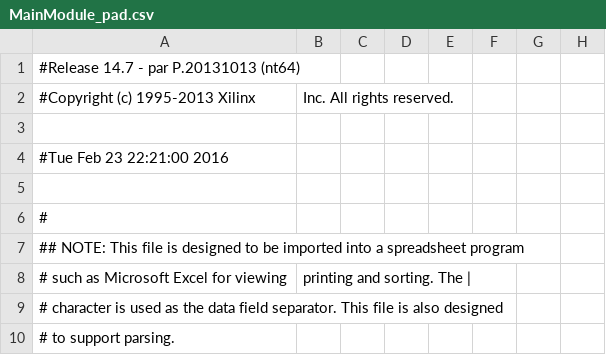
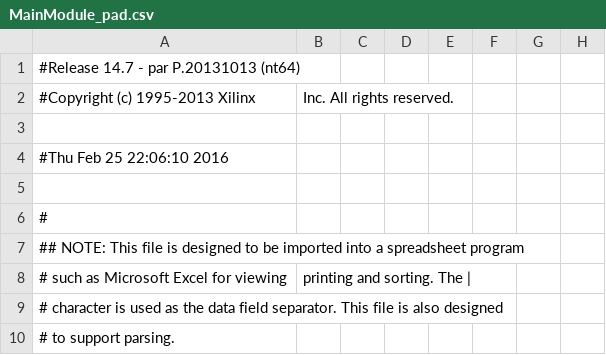
Before and after one commit to airabinovich/finalArquitectura, a CSV file: TestDatapathPart1/PipeAndDebug/MainModule_pad.csv, drawn as a sheet; only a part is shown; the diff names each change by its address in the sheet, - before the commit and + after, or states it on an @@ line.

```diff
--- a/TestDatapathPart1/PipeAndDebug/MainModule_pad.csv
+++ b/TestDatapathPart1/PipeAndDebug/MainModule_pad.csv
-A4: #Tue Feb 23 22:21:00 2016
+A4: #Thu Feb 25 22:06:10 2016
```
Also changed, not shown: 34 other files.
